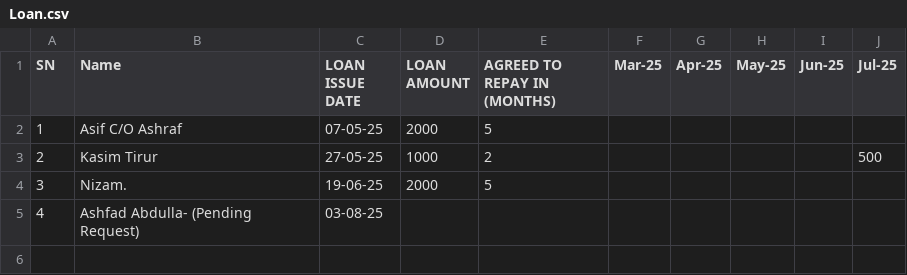
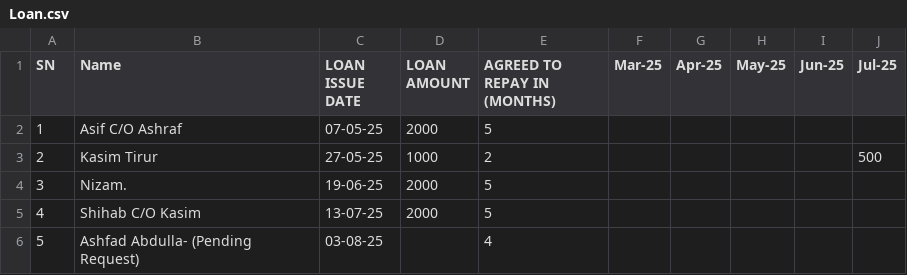
Before and after one commit to inventory-choco/avadhi-nidhi-loan, a CSV file: Loan.csv, drawn as a sheet.

```diff
--- a/Loan.csv
+++ b/Loan.csv
@@ -4,2 +4,3 @@ SN,Name,LOAN ISSUE DATE,LOAN AMOUNT,AGREED TO REPAY IN (MONTHS),Mar-25,Apr-25,Ma
 3,Nizam.,19-06-25,2000,5,,,,,
-4,Ashfad Abdulla- (Pending Request),03-08-25,,,,,,,
+4,Shihab C/O Kasim,13-07-25,2000,5,,,,,
+5,Ashfad Abdulla- (Pending Request),03-08-25,,4,,,,,
```
Also changed, not shown: payments.csv.
